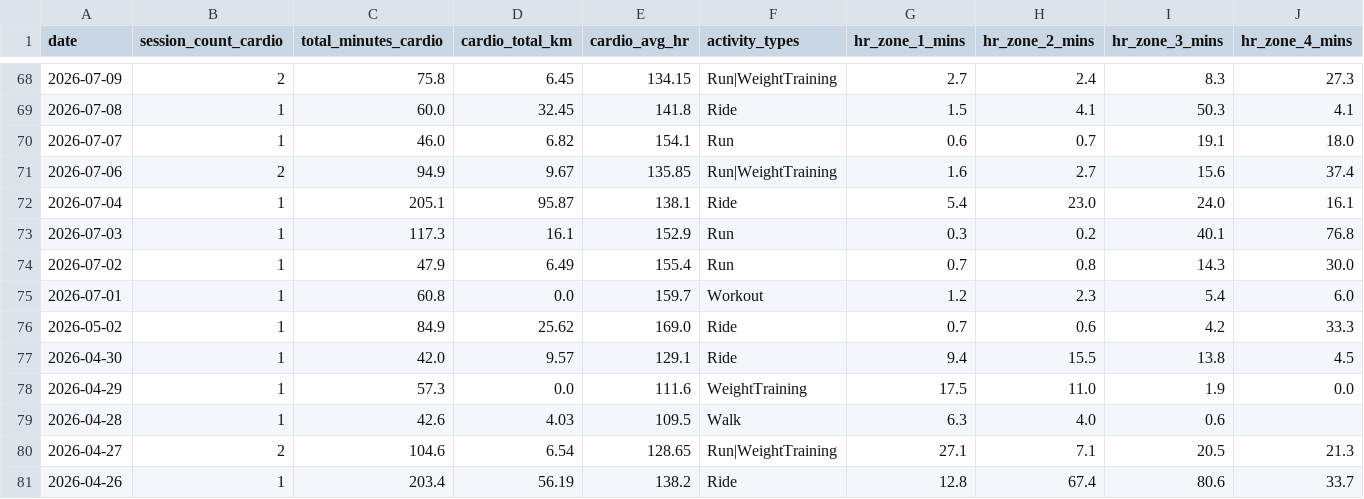
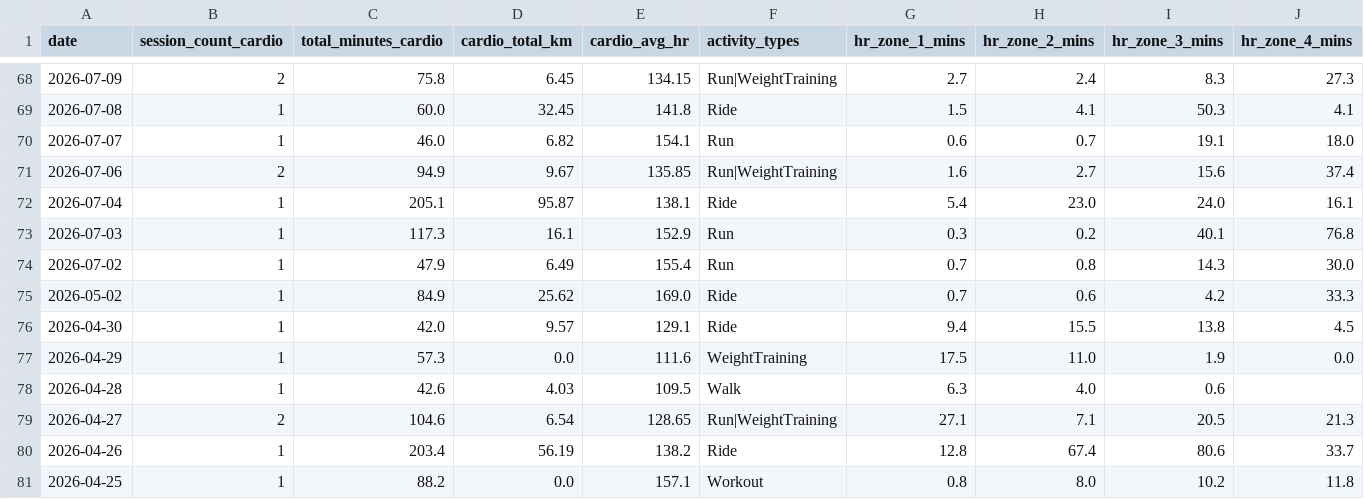
Before and after one commit to mandrew723/training-data, a CSV file: summary.csv, drawn as a sheet; only a part is shown, gaps mark what is left out; the shorter side is filled out with more unchanged rows; rows hold the shown columns only; the diff names each change by its address in the sheet, - before the commit and + after, or states it on an @@ line.

```diff
--- a/summary.csv
+++ b/summary.csv
-row 75: 2026-07-01 | 1 | 60.8 | 0.0 | 159.7 | Workout | 1.2 | 2.3 | 5.4 | 6.0
```
